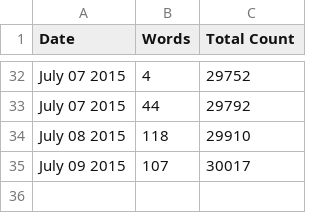
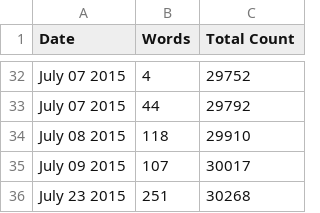
Before and after one commit to organisciak/dissertation, a CSV file: progress/data.csv, drawn as a sheet; only a part is shown, gaps mark what is left out.

```diff
--- a/progress/data.csv
+++ b/progress/data.csv
@@ -35 +35,2 @@ July 08 2015,118,29910
 July 09 2015,107,30017
+July 23 2015,251,30268
```
Also changed, not shown: 1 other file.
